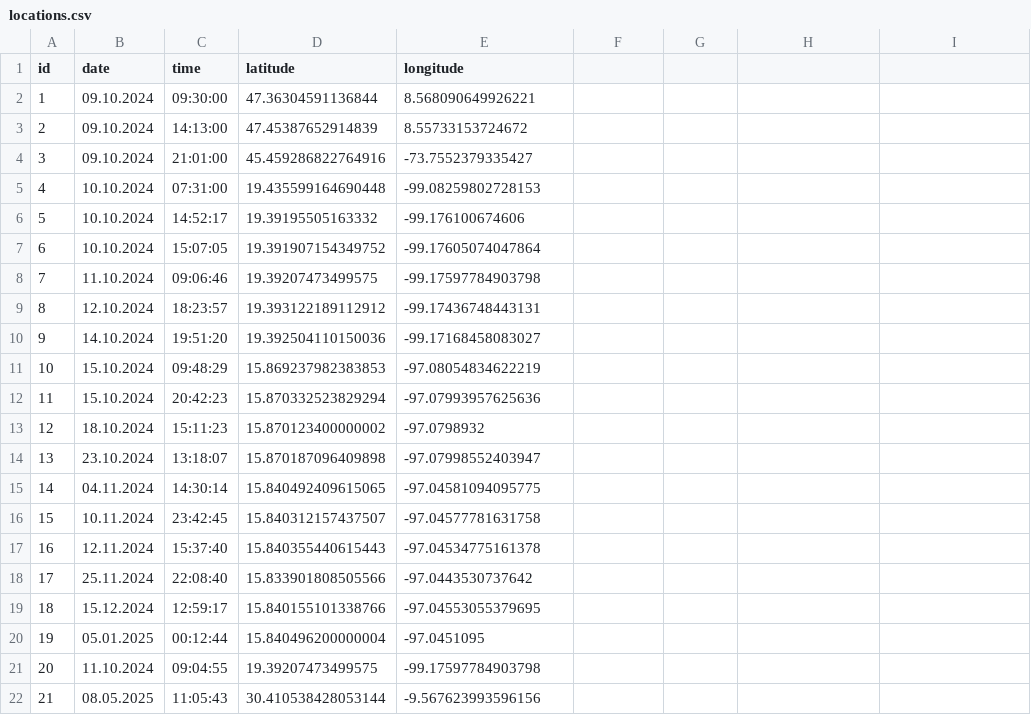
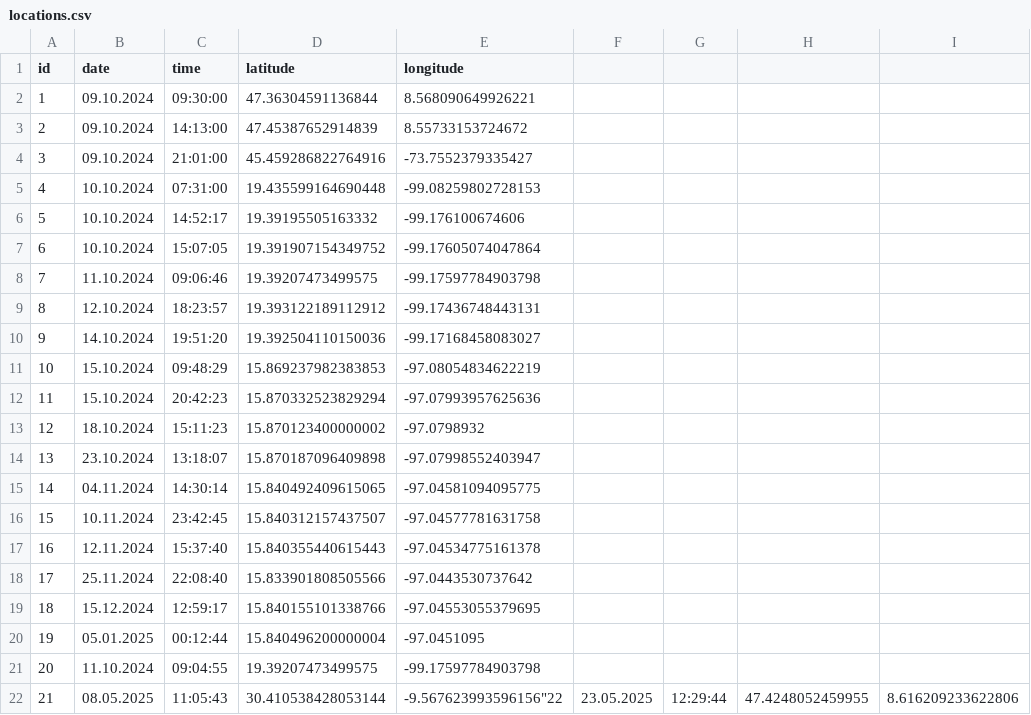
Before and after one commit to zoasif-coder/zohair_asif-com, a CSV file: src/assets/coords/locations.csv, drawn as a sheet.

Commit message:
added new location 2025-05-23 12:29:56

```diff
--- a/src/assets/coords/locations.csv
+++ b/src/assets/coords/locations.csv
@@ -21,2 +21,2 @@
 "20","11.10.2024","09:04:55","19.39207473499575","-99.17597784903798"
-"21","08.05.2025","11:05:43","30.410538428053144","-9.567623993596156"
+"21","08.05.2025","11:05:43","30.410538428053144","-9.567623993596156""22","23.05.2025","12:29:44","47.4248052459955","8.616209233622806"
```
